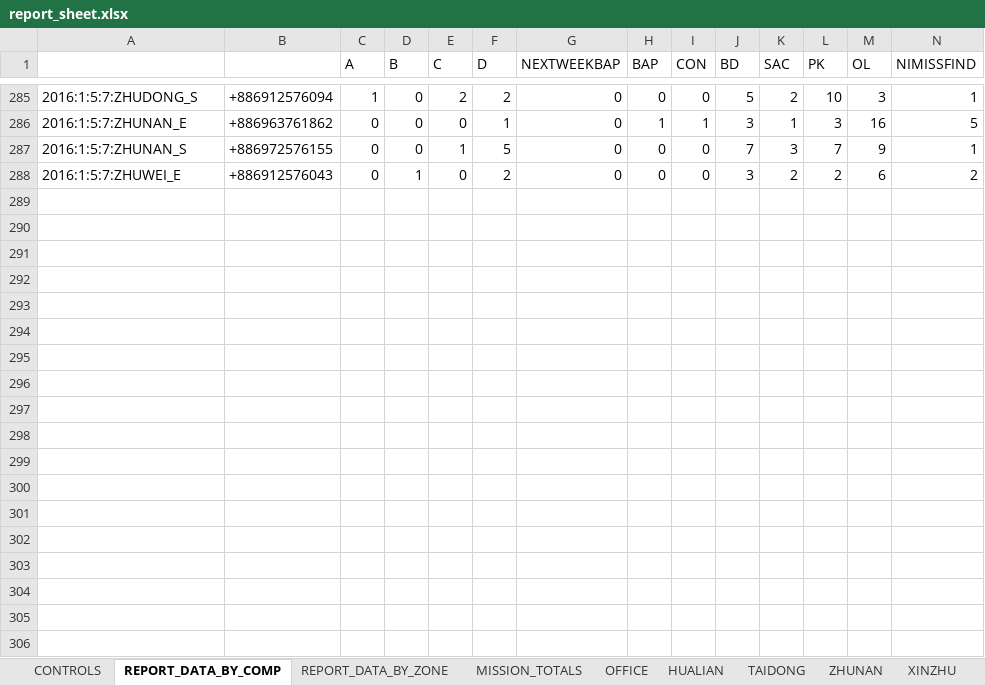
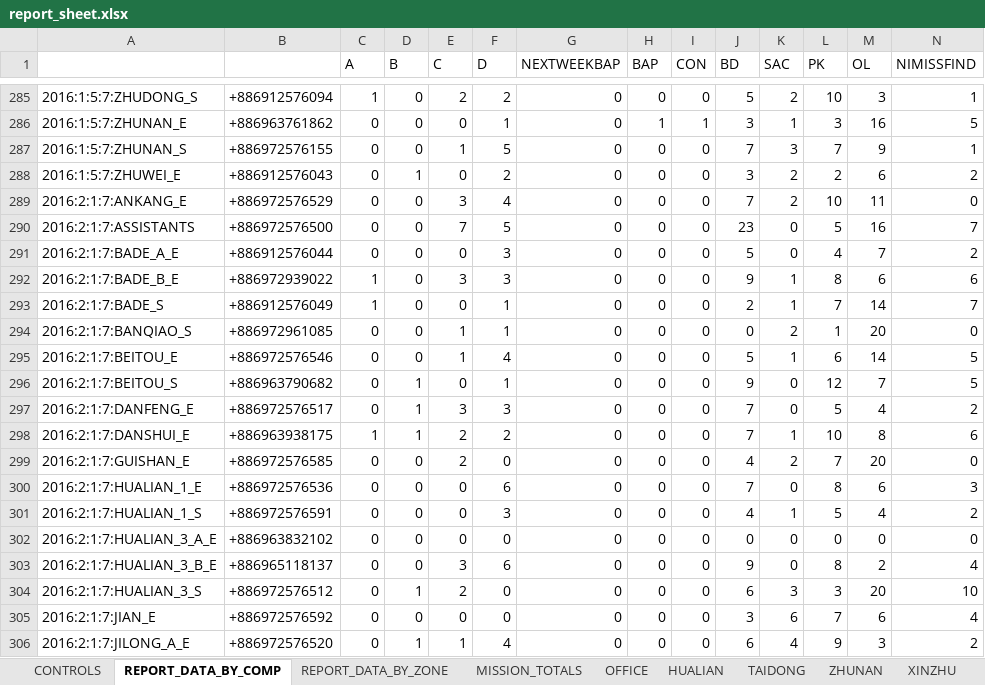
Before and after one commit to taiwantaipeimission/ARPS, an Excel workbook: report/Debug/report_sheet.xlsx, sheet REPORT_DATA_BY_COMP, drawn as a sheet; only a part is shown, gaps mark what is left out; values as stored, in another font and other column widths than the file's, no borders; rows hold the shown columns only; the diff covers the shown part only; the diff names each change by its address in the sheet, - before the commit and + after, or states it on an @@ line.

```diff
--- a/report/Debug/report_sheet.xlsx (sheet REPORT_DATA_BY_COMP)
+++ b/report/Debug/report_sheet.xlsx (sheet REPORT_DATA_BY_COMP)
+row 289: 2016:2:1:7:ANKANG_E | +886972576529 | 0 | 0 | 3 | 4 | 0 | 0 | 0 | 7 | 2 | 10 | 11 | 0
+row 290: 2016:2:1:7:ASSISTANTS | +886972576500 | 0 | 0 | 7 | 5 | 0 | 0 | 0 | 23 | 0 | 5 | 16 | 7
+row 291: 2016:2:1:7:BADE_A_E | +886912576044 | 0 | 0 | 0 | 3 | 0 | 0 | 0 | 5 | 0 | 4 | 7 | 2
+row 292: 2016:2:1:7:BADE_B_E | +886972939022 | 1 | 0 | 3 | 3 | 0 | 0 | 0 | 9 | 1 | 8 | 6 | 6
+row 293: 2016:2:1:7:BADE_S | +886912576049 | 1 | 0 | 0 | 1 | 0 | 0 | 0 | 2 | 1 | 7 | 14 | 7
+row 294: 2016:2:1:7:BANQIAO_S | +886972961085 | 0 | 0 | 1 | 1 | 0 | 0 | 0 | 0 | 2 | 1 | 20 | 0
+row 295: 2016:2:1:7:BEITOU_E | +886972576546 | 0 | 0 | 1 | 4 | 0 | 0 | 0 | 5 | 1 | 6 | 14 | 5
+row 296: 2016:2:1:7:BEITOU_S | +886963790682 | 0 | 1 | 0 | 1 | 0 | 0 | 0 | 9 | 0 | 12 | 7 | 5
+row 297: 2016:2:1:7:DANFENG_E | +886972576517 | 0 | 1 | 3 | 3 | 0 | 0 | 0 | 7 | 0 | 5 | 4 | 2
+row 298: 2016:2:1:7:DANSHUI_E | +886963938175 | 1 | 1 | 2 | 2 | 0 | 0 | 0 | 7 | 1 | 10 | 8 | 6
+row 299: 2016:2:1:7:GUISHAN_E | +886972576585 | 0 | 0 | 2 | 0 | 0 | 0 | 0 | 4 | 2 | 7 | 20 | 0
+row 300: 2016:2:1:7:HUALIAN_1_E | +886972576536 | 0 | 0 | 0 | 6 | 0 | 0 | 0 | 7 | 0 | 8 | 6 | 3
+row 301: 2016:2:1:7:HUALIAN_1_S | +886972576591 | 0 | 0 | 0 | 3 | 0 | 0 | 0 | 4 | 1 | 5 | 4 | 2
+row 302: 2016:2:1:7:HUALIAN_3_A_E | +886963832102 | 0 | 0 | 0 | 0 | 0 | 0 | 0 | 0 | 0 | 0 | 0 | 0
+row 303: 2016:2:1:7:HUALIAN_3_B_E | +886965118137 | 0 | 0 | 3 | 6 | 0 | 0 | 0 | 9 | 0 | 8 | 2 | 4
+row 304: 2016:2:1:7:HUALIAN_3_S | +886972576512 | 0 | 1 | 2 | 0 | 0 | 0 | 0 | 6 | 3 | 3 | 20 | 10
+row 305: 2016:2:1:7:JIAN_E | +886972576592 | 0 | 0 | 0 | 0 | 0 | 0 | 0 | 3 | 6 | 7 | 6 | 4
+row 306: 2016:2:1:7:JILONG_A_E | +886972576520 | 0 | 1 | 1 | 4 | 0 | 0 | 0 | 6 | 4 | 9 | 3 | 2
```
Also changed, not shown: 82 added rows elsewhere in this sheet, sheet MISSION_TOTALS, sheet WEST, sheet TAOYUAN, sheet EAST, sheet XINZHU, sheet CENTRAL, 8 more sheets, formulas that keep their value, hidden cells, 38 other files.
